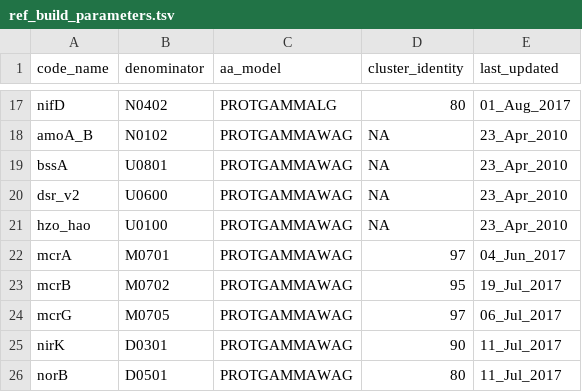
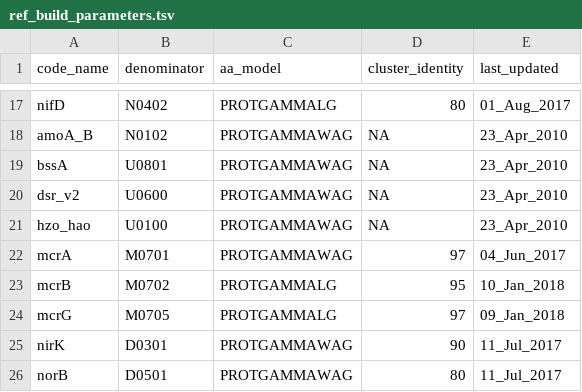
Before and after one commit to hallamlab/TreeSAPP, a TSV file: data/tree_data/ref_build_parameters.tsv, drawn as a sheet; only a part is shown, gaps mark what is left out.

Commit message:
Adding build metadata

```diff
--- a/data/tree_data/ref_build_parameters.tsv
+++ b/data/tree_data/ref_build_parameters.tsv
@@ -22,4 +22,4 @@ hzo_hao	U0100	PROTGAMMAWAG	NA	23_Apr_2010
 mcrA	M0701	PROTGAMMAWAG	97	04_Jun_2017
-mcrB	M0702	PROTGAMMAWAG	95	19_Jul_2017
-mcrG	M0705	PROTGAMMAWAG	97	06_Jul_2017
+mcrB	M0702	PROTGAMMALG	95	10_Jan_2018
+mcrG	M0705	PROTGAMMALG	97	09_Jan_2018
 nirK	D0301	PROTGAMMAWAG	90	11_Jul_2017
```
